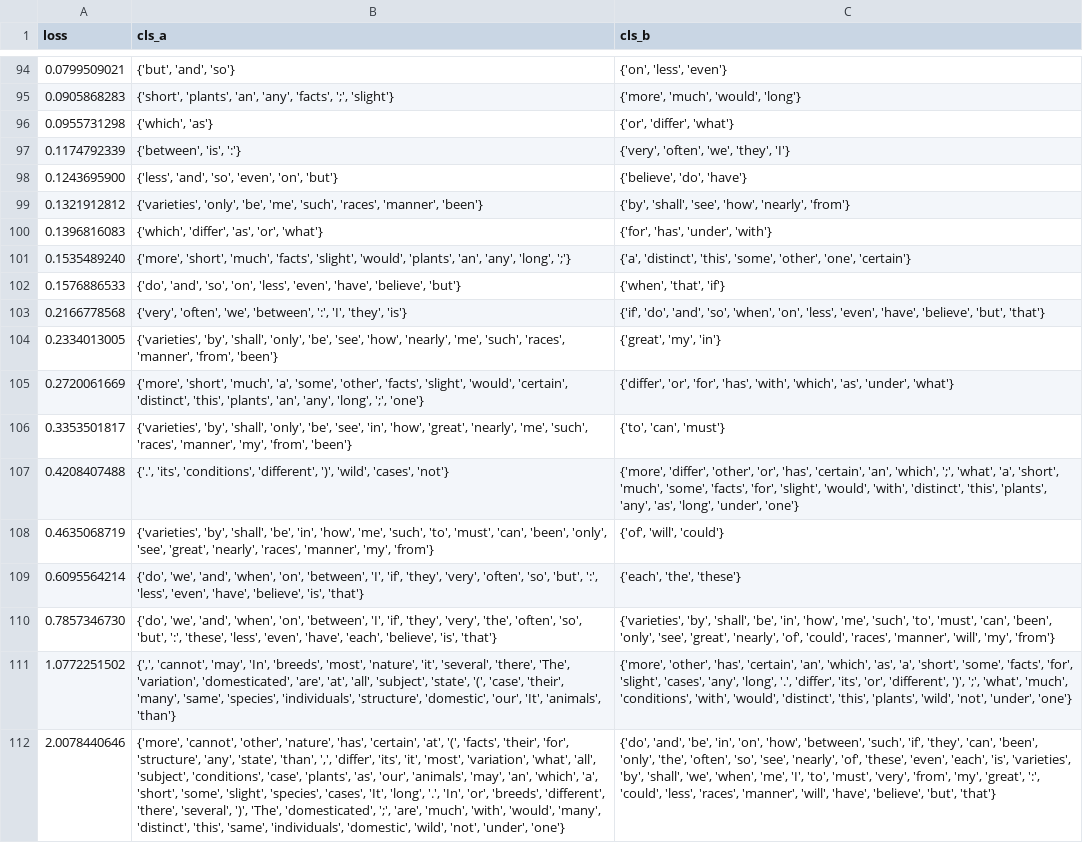
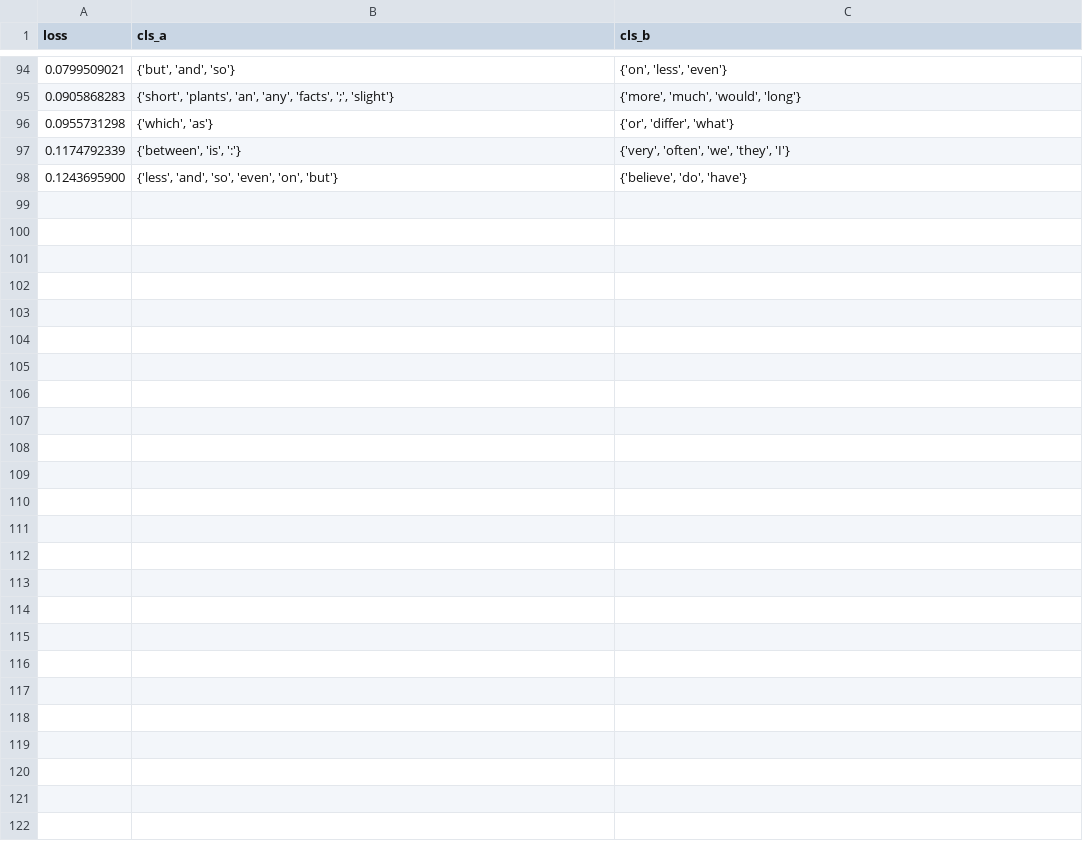
Before and after one commit to jencmart/mff-nlp1-npfl124, a CSV file: assignment-2/word_results/merge_history_en_words.csv, drawn as a sheet; only a part is shown, gaps mark what is left out; the diff names each change by its address in the sheet, - before the commit and + after, or states it on an @@ line.

Commit message:
done assignmen 2

```diff
--- a/assignment-2/word_results/merge_history_en_words.csv
+++ b/assignment-2/word_results/merge_history_en_words.csv
-row 99: 0.1321912812 | {'varieties', 'only', 'be', 'me', 'such', 'races', 'manner', 'been'} | {'by', 'shall', 'see', 'how', 'nearly', 'from'}
-row 100: 0.1396816083 | {'which', 'differ', 'as', 'or', 'what'} | {'for', 'has', 'under', 'with'}
-row 101: 0.1535489240 | {'more', 'short', 'much', 'facts', 'slight', 'would', 'plants', 'an', 'any', 'long', ';'} | {'a', 'distinct', 'this', 'some', 'other', 'one', 'certain'}
-row 102: 0.1576886533 | {'do', 'and', 'so', 'on', 'less', 'even', 'have', 'believe', 'but'} | {'when', 'that', 'if'}
-row 103: 0.2166778568 | {'very', 'often', 'we', 'between', ':', 'I', 'they', 'is'} | {'if', 'do', 'and', 'so', 'when', 'on', 'less', 'even', 'have', 'believe', 'but', 'that'}
-row 104: 0.2334013005 | {'varieties', 'by', 'shall', 'only', 'be', 'see', 'how', 'nearly', 'me', 'such', 'races', 'manner', 'from', 'been'} | {'great', 'my', 'in'}
-row 105: 0.2720061669 | {'more', 'short', 'much', 'a', 'some', 'other', 'facts', 'slight', 'would', 'certain', 'distinct', 'this', 'plants', 'an', 'any', 'long', ';', 'one'} | {'differ', 'or', 'for', 'has', 'with', 'which', 'as', 'under', 'what'}
-row 106: 0.3353501817 | {'varieties', 'by', 'shall', 'only', 'be', 'see', 'in', 'how', 'great', 'nearly', 'me', 'such', 'races', 'manner', 'my', 'from', 'been'} | {'to', 'can', 'must'}
-row 107: 0.4208407488 | {'.', 'its', 'conditions', 'different', ')', 'wild', 'cases', 'not'} | {'more', 'differ', 'other', 'or', 'has', 'certain', 'an', 'which', ';', 'what', 'a', 'short', 'much', 'some', 'facts', 'for', 'slight', 'would', 'with', 'distinct', 'this', 'plants', 'any', 'as', 'long', 'under', 'one'}
-row 108: 0.4635068719 | {'varieties', 'by', 'shall', 'be', 'in', 'how', 'me', 'such', 'to', 'must', 'can', 'been', 'only', 'see', 'great', 'nearly', 'races', 'manner', 'my', 'from'} | {'of', 'will', 'could'}
-row 109: 0.6095564214 | {'do', 'we', 'and', 'when', 'on', 'between', 'I', 'if', 'they', 'very', 'often', 'so', 'but', ':', 'less', 'even', 'have', 'believe', 'is', 'that'} | {'each', 'the', 'these'}
-row 110: 0.7857346730 | {'do', 'we', 'and', 'when', 'on', 'between', 'I', 'if', 'they', 'very', 'the', 'often', 'so', 'but', ':', 'these', 'less', 'even', 'have', 'each', 'believe', 'is', 'that'} | {'varieties', 'by', 'shall', 'be', 'in', 'how', 'me', 'such', 'to', 'must', 'can', 'been', 'only', 'see', 'great', 'nearly', 'of', 'could', 'races', 'manner', 'will', 'my', 'from'}
-row 111: 1.0772251502 | {',', 'cannot', 'may', 'In', 'breeds', 'most', 'nature', 'it', 'several', 'there', 'The', 'variation', 'domesticated', 'are', 'at', 'all', 'subject', 'state', '(', 'case', 'their', 'many', 'same', 'species', 'individuals', 'structure', 'domestic', 'our', 'It', 'animals', 'than'} | {'more', 'other', 'has', 'certain', 'an', 'which', 'as', 'a', 'short', 'some', 'facts', 'for', 'slight', 'cases', 'any', 'long', '.', 'differ', 'its', 'or', 'different', ')', ';', 'what', 'much', 'conditions', 'with', 'would', 'distinct', 'this', 'plants', 'wild', 'not', 'under', 'one'}
-row 112: 2.0078440646 | {'more', 'cannot', 'other', 'nature', 'has', 'certain', 'at', '(', 'facts', 'their', 'for', 'structure', 'any', 'state', 'than', ',', 'differ', 'its', 'it', 'most', 'variation', 'what', 'all', 'subject', 'conditions', 'case', 'plants', 'as', 'our', 'animals', 'may', 'an', 'which', 'a', 'short', 'some', 'slight', 'species', 'cases', 'It', 'long', '.', 'In', 'or', 'breeds', 'different', 'there', 'several', ')', 'The', 'domesticated', ';', 'are', 'much', 'with', 'would', 'many', 'distinct', 'this', 'same', 'individuals', 'domestic', 'wild', 'not', 'under', 'one'} | {'do', 'and', 'be', 'in', 'on', 'how', 'between', 'such', 'if', 'they', 'can', 'been', 'only', 'the', 'often', 'so', 'see', 'nearly', 'of', 'these', 'even', 'each', 'is', 'varieties', 'by', 'shall', 'we', 'when', 'me', 'I', 'to', 'must', 'very', 'from', 'my', 'great', ':', 'could', 'less', 'races', 'manner', 'will', 'have', 'believe', 'but', 'that'}
```
Also changed, not shown: 4 other files.
